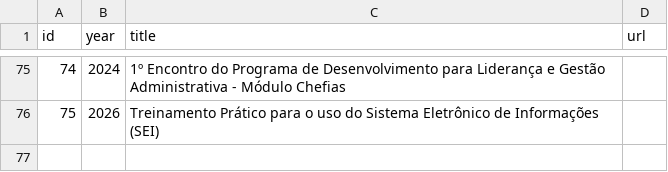
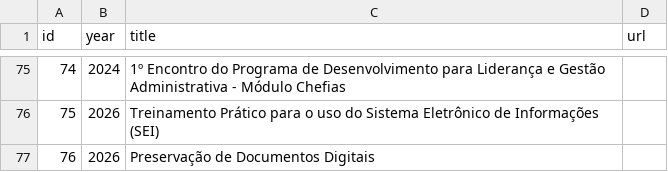
Before and after one commit to thiagogomesverissimo/thiagogomesverissimo.github.io, a CSV file: content/courses.csv, drawn as a sheet; only a part is shown, gaps mark what is left out; the diff names each change by its address in the sheet, - before the commit and + after, or states it on an @@ line.

Commit message:
novo curso

```diff
--- a/content/courses.csv
+++ b/content/courses.csv
+row 77: 76 | 2026 | Preservação de Documentos Digitais
```
